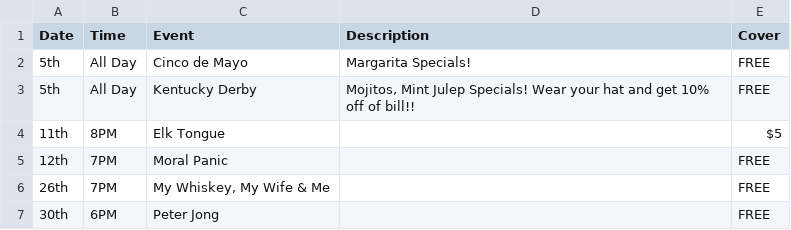
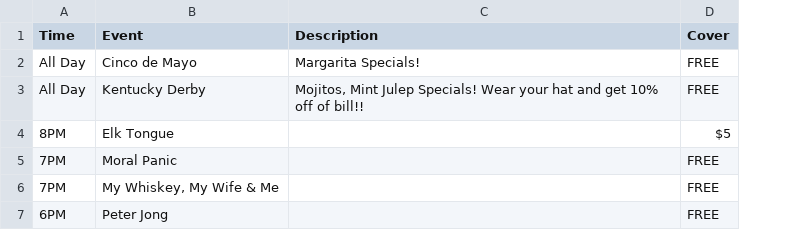
Before and after one commit to ChalkBoardz/ChalkBoardz.github.io, a CSV file: _data/events.csv, drawn as a sheet; the diff names each change by its address in the sheet, - before the commit and + after, or states it on an @@ line.

Commit message:
Update events.csv

```diff
--- a/_data/events.csv
+++ b/_data/events.csv
-column A (Date), rows 2-7: 5th | 5th | 11th | 12th | 26th | 30th
```
